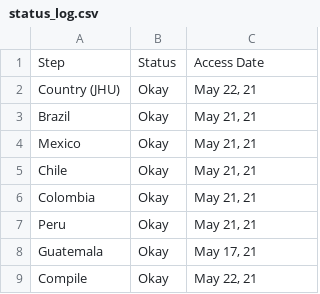
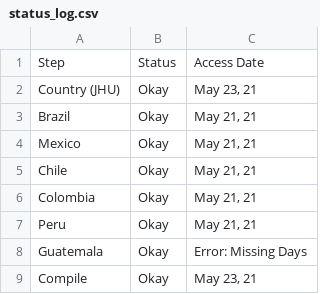
Before and after one commit to Drexel-UHC/salurbal_covid_dashboard, a CSV file: Data/status_log.csv, drawn as a sheet.

```diff
--- a/Data/status_log.csv
+++ b/Data/status_log.csv
@@ -1,3 +1,3 @@
 Step,Status,Access Date
-Country (JHU),Okay,"May 22, 21"
+Country (JHU),Okay,"May 23, 21"
 Brazil,Okay,"May 21, 21"
@@ -7,3 +7,3 @@ Colombia,Okay,"May 21, 21"
 Peru,Okay,"May 21, 21"
-Guatemala,Okay,"May 17, 21"
-Compile,Okay,"May 22, 21"
+Guatemala,Okay,Error: Missing Days
+Compile,Okay,"May 23, 21"
```
Also changed, not shown: Clean/status_log.csv, 5 other files.
